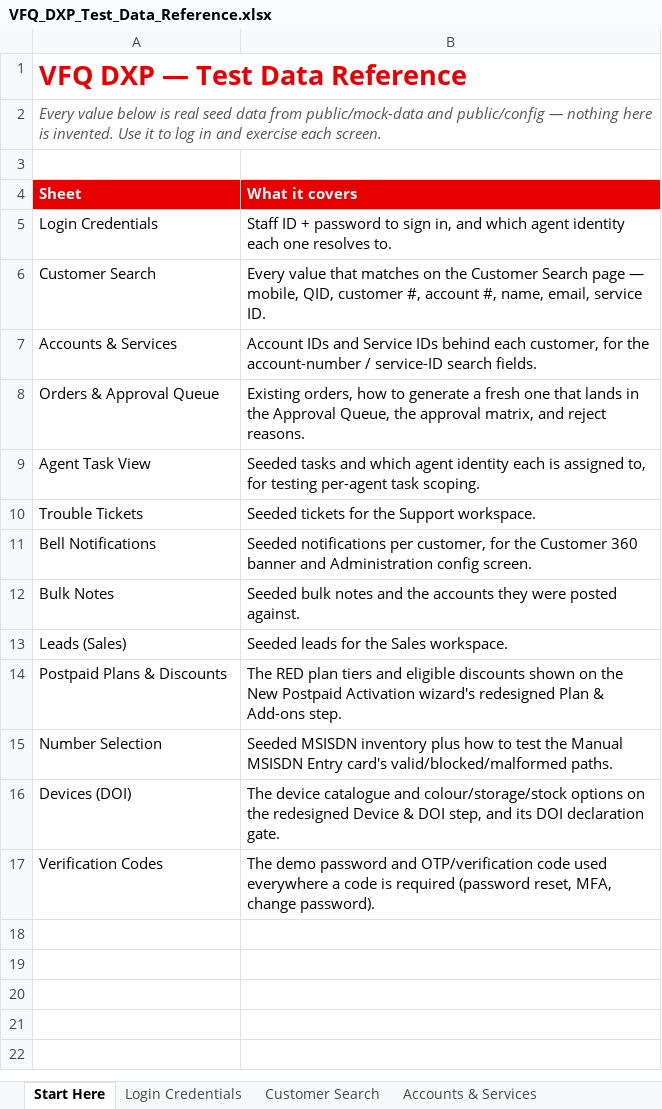
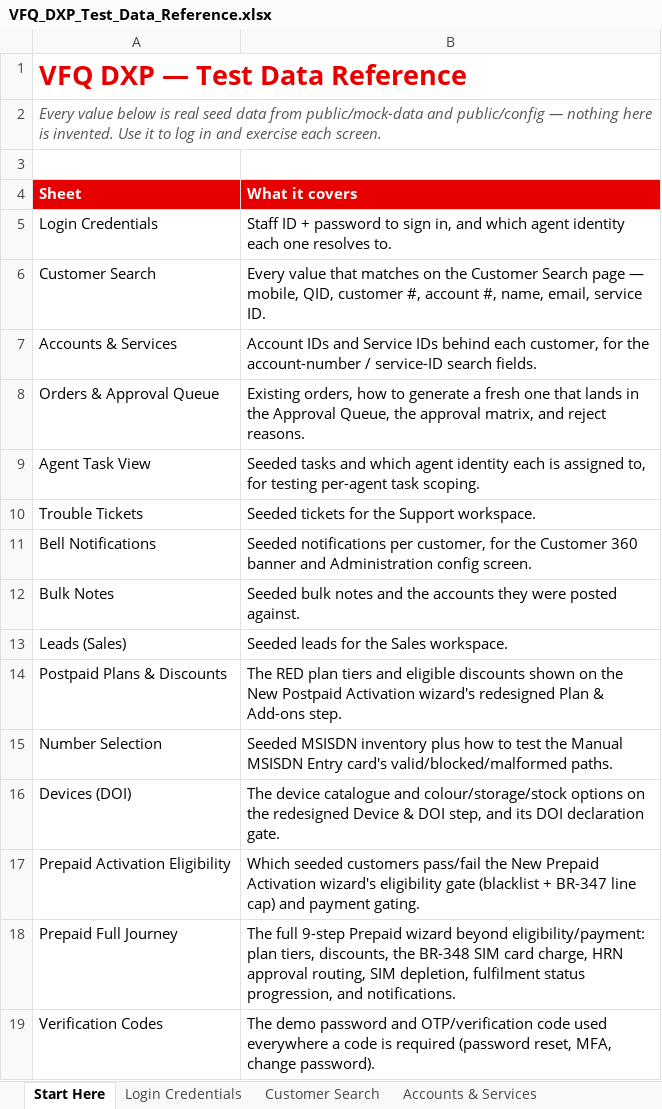
Before and after one commit to parithys/vfq-dxp, an Excel workbook: vfq-dxp-app/reference/VFQ_DXP_Test_Data_Reference.xlsx, sheet Start Here, drawn as a sheet; values as stored, in another font and other column widths than the file's, no borders; the diff names each change by its address in the sheet, - before the commit and + after, or states it on an @@ line.

```diff
--- a/vfq-dxp-app/reference/VFQ_DXP_Test_Data_Reference.xlsx (sheet Start Here)
+++ b/vfq-dxp-app/reference/VFQ_DXP_Test_Data_Reference.xlsx (sheet Start Here)
+row 17: Prepaid Activation Eligibility | Which seeded customers pass/fail the New Prepaid Activation wizard's eligibility gate (blacklist + BR-347 line cap) and payment gating.
+row 18: Prepaid Full Journey | The full 9-step Prepaid wizard beyond eligibility/payment: plan tiers, discounts, the BR-348 SIM card charge, HRN approval routing, SIM depletion, fulfilment status progression, and notifications.
```
Also changed, not shown: sheet Postpaid Plans & Discounts, sheet Orders & Approval Queue, other sheet tabs, 11 other files.
